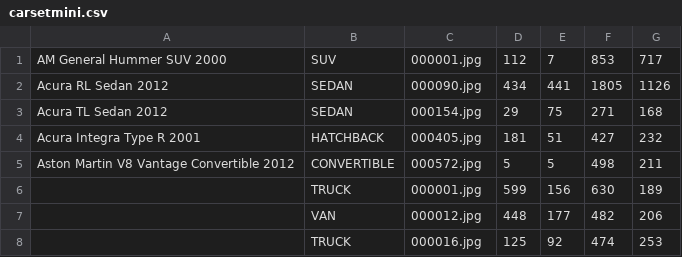
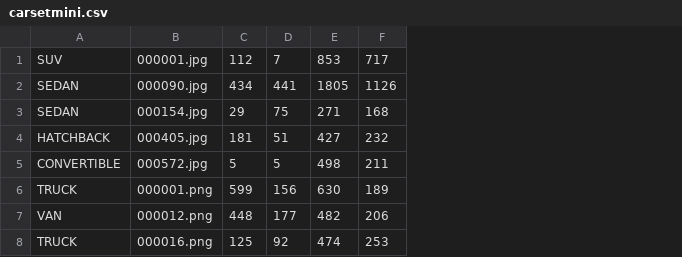
Before and after one commit to torivelasquez/Northrop-Grumman-Computing-Cluster, a CSV file: parser/carsetmini.csv, drawn as a sheet; removed rows and columns are numbered as before the commit, all else as after; the diff names each change by its address in the sheet, - before the commit and + after, or states it on an @@ line.

Commit message:
Modified dataset entry to comply with specifications Removed column zero (unnecessary information)

```diff
--- a/parser/carsetmini.csv
+++ b/parser/carsetmini.csv
-column A, rows 1-5: AM General Hummer SUV 2000 | Acura RL Sedan 2012 | Acura TL Sedan 2012 | Acura Integra Type R 2001 | Aston Martin V8 Vantage Convertible 2012
-B6: 000001.jpg
+B6: 000001.png
-B7: 000012.jpg
+B7: 000012.png
-B8: 000016.jpg
+B8: 000016.png
```
Also changed, not shown: 7 other files.
